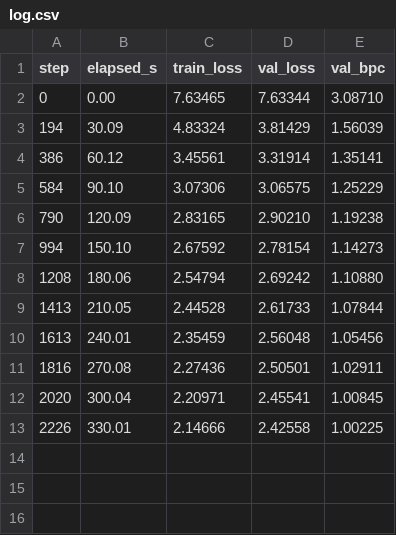
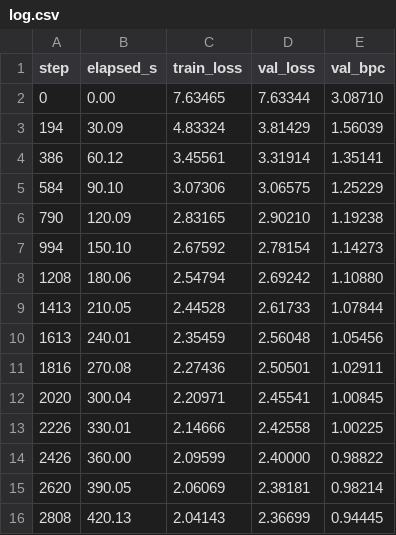
Before and after one commit to Devyansh-Choudhary/tinygpt-from-scratch, a CSV file: results/bpe2048/log.csv, drawn as a sheet; the diff names each change by its address in the sheet, - before the commit and + after, or states it on an @@ line.

```diff
--- a/results/bpe2048/log.csv
+++ b/results/bpe2048/log.csv
+row 14: 2426 | 360.00 | 2.09599 | 2.40000 | 0.98822
+row 15: 2620 | 390.05 | 2.06069 | 2.38181 | 0.98214
+row 16: 2808 | 420.13 | 2.04143 | 2.36699 | 0.94445
```
Also changed, not shown: 5 other files.
